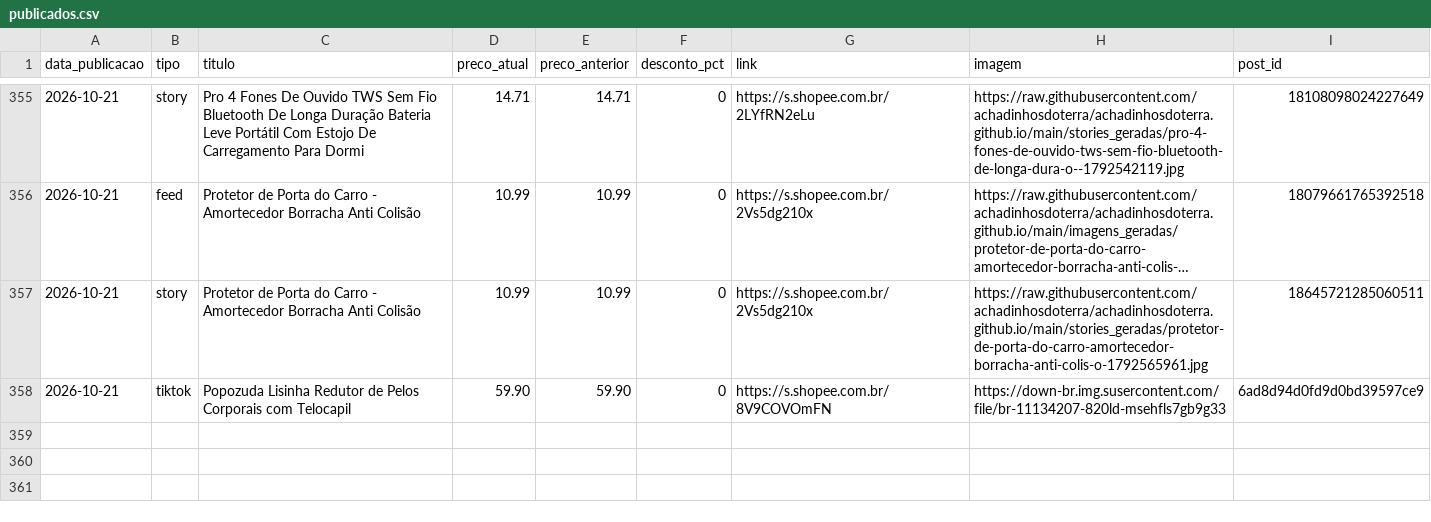
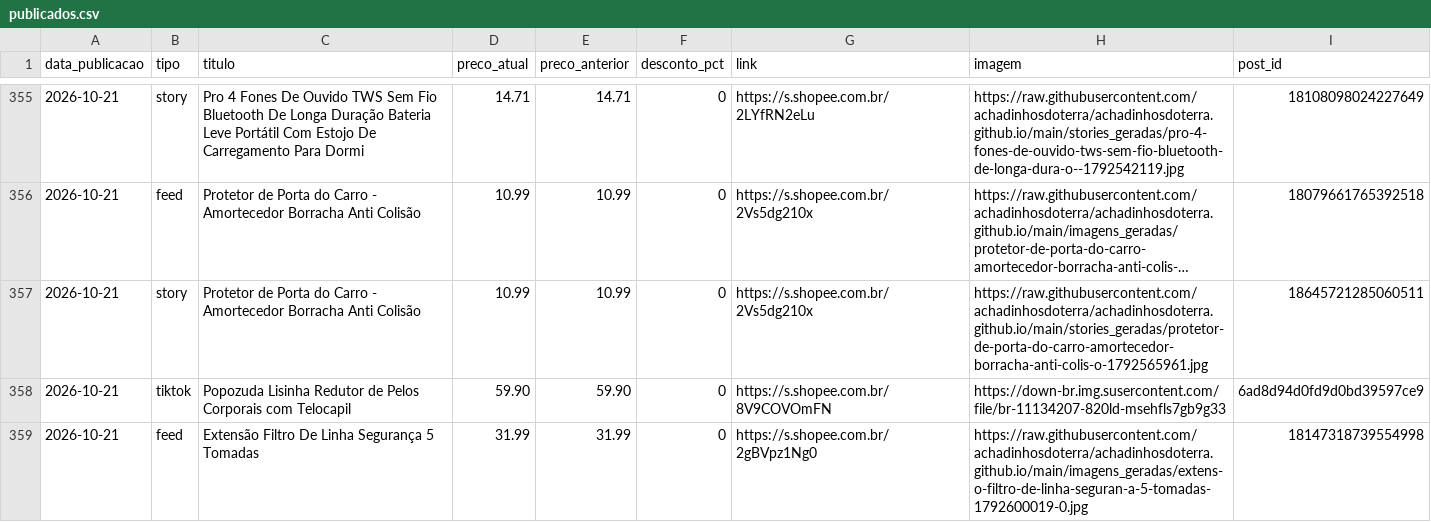
Before and after one commit to achadinhosdoterra/achadinhosdoterra.github.io, a CSV file: publicados.csv, drawn as a sheet; only a part is shown, gaps mark what is left out; long unchanged cells end in ….

Commit message:
Post automatico no feed - 21/10/2026 16:27

```diff
--- a/publicados.csv
+++ b/publicados.csv
@@ -358 +358,2 @@
 2026-10-21,tiktok,Popozuda Lisinha Redutor de Pelos Corporais com Telocapil,59.90,59.90,0,https://s.shopee.com.br/8V9COVOmFN,https://down-br.img.susercontent.com/file/br-11134207-820ld-msehfls7gb9g33,6ad8d94d0fd9d0bd39597ce9
+2026-10-21,feed,Extensão Filtro De Linha Segurança 5 Tomadas,31.99,31.99,0,https://s.shopee.com.br/2gBVpz1Ng0,https://raw.githubusercontent.com/achadinhosdoterra/achadinhosdoterra.github.io/main/imagens_geradas/extens-o-filtro-de-linha-seguran-a-5-tomadas-1792600019-0.jpg,18147318739554998
```
Also changed, not shown: 1 other file.
